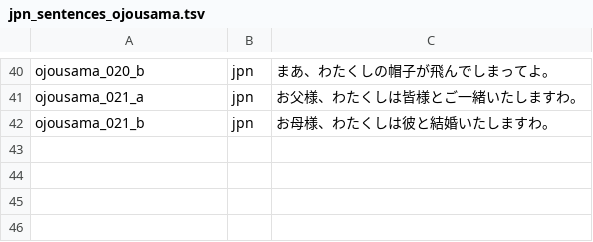
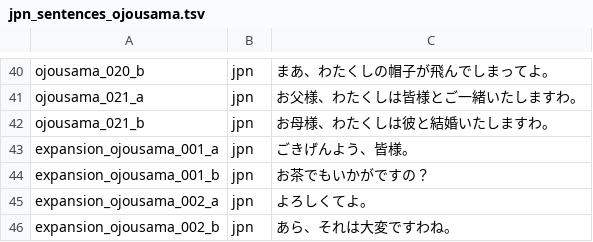
Before and after one commit to jomof/kotogram, a TSV file: data/jpn_sentences_ojousama.tsv, drawn as a sheet; only a part is shown, gaps mark what is left out.

```diff
--- a/data/jpn_sentences_ojousama.tsv
+++ b/data/jpn_sentences_ojousama.tsv
@@ -42 +42,5 @@ ojousama_021_a	jpn	お父様、わたくしは皆様とご一緒いたします
 ojousama_021_b	jpn	お母様、わたくしは彼と結婚いたしますわ。
+expansion_ojousama_001_a	jpn	ごきげんよう、皆様。
+expansion_ojousama_001_b	jpn	お茶でもいかがですの？
+expansion_ojousama_002_a	jpn	よろしくてよ。
+expansion_ojousama_002_b	jpn	あら、それは大変ですわね。
```
Also changed, not shown: data/jpn_sentences_burikko.tsv, data/jpn_sentences_bushi.tsv, 15 other files.
